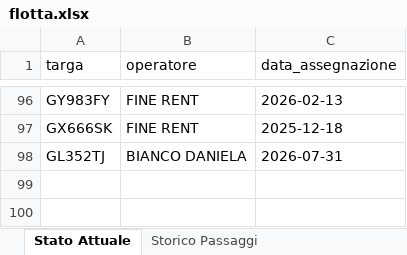
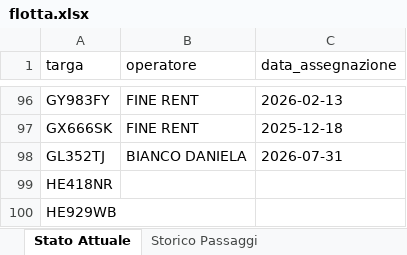
Before and after one commit to messinesetsrm-cell/db_auto, an Excel workbook: flotta.xlsx, sheet Stato Attuale, drawn as a sheet; only a part is shown, gaps mark what is left out; values as stored, in another font and other column widths than the file's, no borders; the diff names each change by its address in the sheet, - before the commit and + after, or states it on an @@ line.

Commit message:
Add files via upload

```diff
--- a/flotta.xlsx (sheet Stato Attuale)
+++ b/flotta.xlsx (sheet Stato Attuale)
+row 99: HE418NR
+row 100: HE929WB
```
